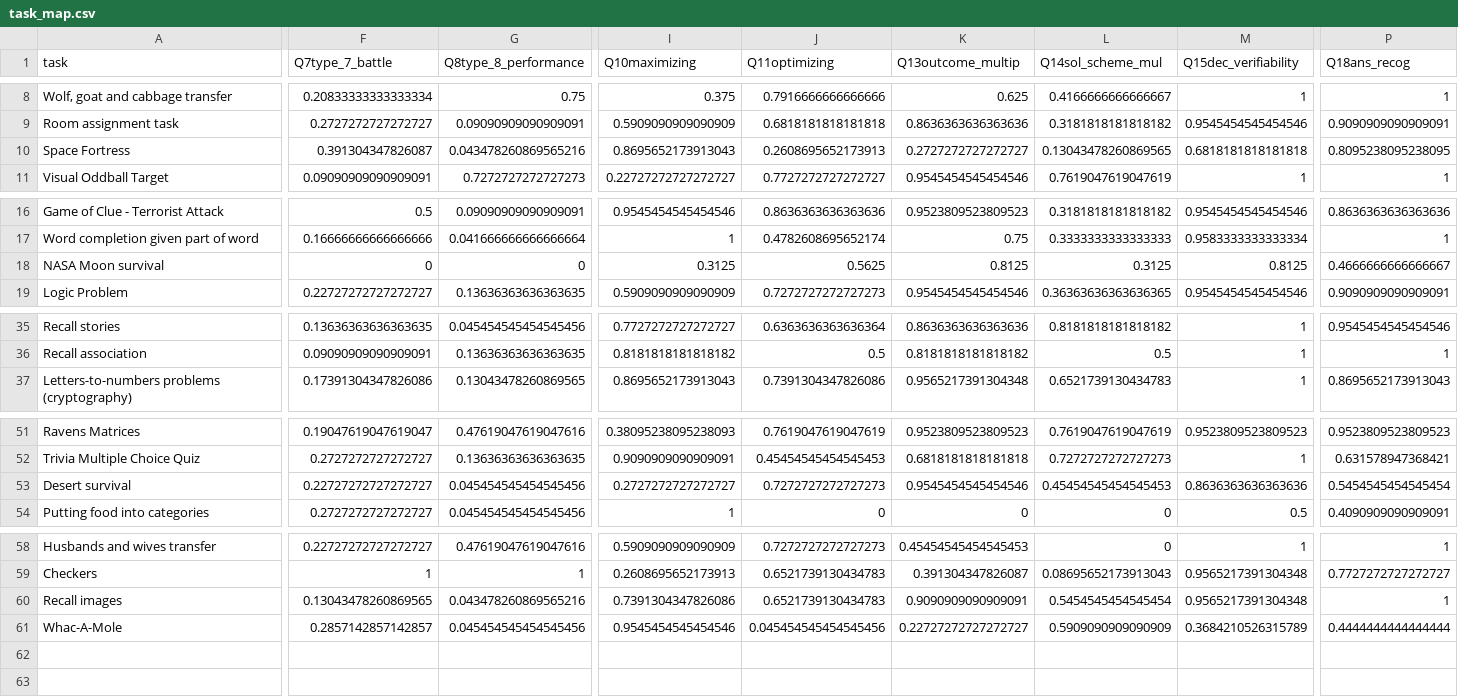
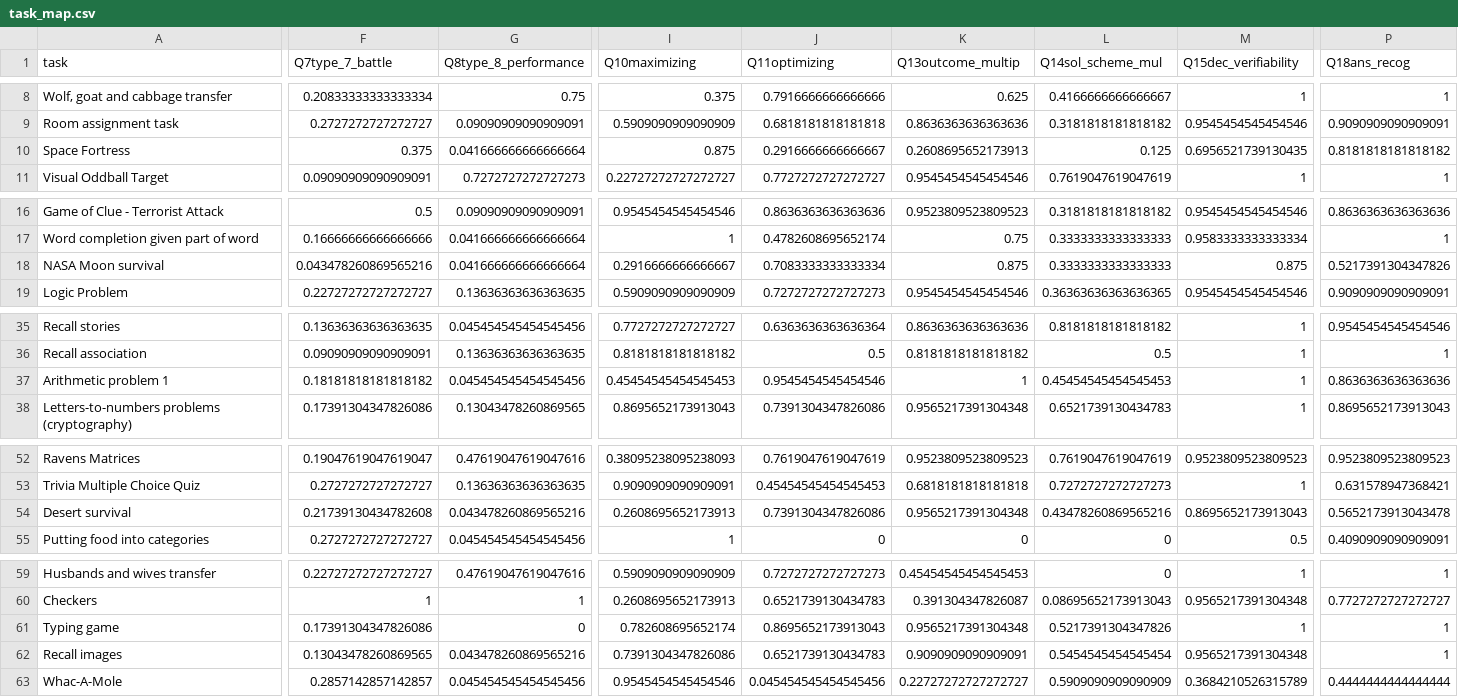
Before and after one commit to Watts-Lab/task-mapping, a CSV file: task_map.csv, drawn as a sheet; only a part is shown, gaps mark what is left out; addresses are those after the commit; rows hold the shown columns only; the diff covers the shown part only; the diff names each change by its address in the sheet, - before the commit and + after, or states it on an @@ line.

```diff
--- a/task_map.csv
+++ b/task_map.csv
-F10 (Q7type_7_battle): 0.391304347826087
+F10 (Q7type_7_battle): 0.375
-G10 (Q8type_8_performance): 0.043478260869565216
+G10 (Q8type_8_performance): 0.041666666666666664
-I10 (Q10maximizing): 0.8695652173913043
+I10 (Q10maximizing): 0.875
-J10 (Q11optimizing): 0.2608695652173913
+J10 (Q11optimizing): 0.2916666666666667
-K10 (Q13outcome_multip): 0.2727272727272727
+K10 (Q13outcome_multip): 0.2608695652173913
-L10 (Q14sol_scheme_mul): 0.13043478260869565
+L10 (Q14sol_scheme_mul): 0.125
-M10 (Q15dec_verifiability): 0.6818181818181818
+M10 (Q15dec_verifiability): 0.6956521739130435
-P10 (Q18ans_recog): 0.8095238095238095
+P10 (Q18ans_recog): 0.8181818181818182
-F18 (Q7type_7_battle): 0
+F18 (Q7type_7_battle): 0.043478260869565216
-G18 (Q8type_8_performance): 0
+G18 (Q8type_8_performance): 0.041666666666666664
-I18 (Q10maximizing): 0.3125
+I18 (Q10maximizing): 0.2916666666666667
-J18 (Q11optimizing): 0.5625
+J18 (Q11optimizing): 0.7083333333333334
-K18 (Q13outcome_multip): 0.8125
+K18 (Q13outcome_multip): 0.875
-L18 (Q14sol_scheme_mul): 0.3125
+L18 (Q14sol_scheme_mul): 0.3333333333333333
-M18 (Q15dec_verifiability): 0.8125
+M18 (Q15dec_verifiability): 0.875
-P18 (Q18ans_recog): 0.4666666666666667
+P18 (Q18ans_recog): 0.5217391304347826
+row 37: Arithmetic problem 1 | 0.18181818181818182 | 0.045454545454545456 | 0.45454545454545453 | 0.9545454545454546 | 1 | 0.45454545454545453 | 1 | 0.8636363636363636
-F54 (Q7type_7_battle): 0.22727272727272727
+F54 (Q7type_7_battle): 0.21739130434782608
-G54 (Q8type_8_performance): 0.045454545454545456
+G54 (Q8type_8_performance): 0.043478260869565216
-I54 (Q10maximizing): 0.2727272727272727
+I54 (Q10maximizing): 0.2608695652173913
-J54 (Q11optimizing): 0.7272727272727273
+J54 (Q11optimizing): 0.7391304347826086
-K54 (Q13outcome_multip): 0.9545454545454546
+K54 (Q13outcome_multip): 0.9565217391304348
-L54 (Q14sol_scheme_mul): 0.45454545454545453
+L54 (Q14sol_scheme_mul): 0.43478260869565216
-M54 (Q15dec_verifiability): 0.8636363636363636
+M54 (Q15dec_verifiability): 0.8695652173913043
-P54 (Q18ans_recog): 0.5454545454545454
+P54 (Q18ans_recog): 0.5652173913043478
+row 61: Typing game | 0.17391304347826086 | 0 | 0.782608695652174 | 0.8695652173913043 | 0.9565217391304348 | 0.5217391304347826 | 1 | 1
```
Also changed, not shown: 47 edited cells elsewhere in this file, survey_workflows/mapper_payment.csv, writeup to html pipeline/edited_tasks.csv, 5 other files.
